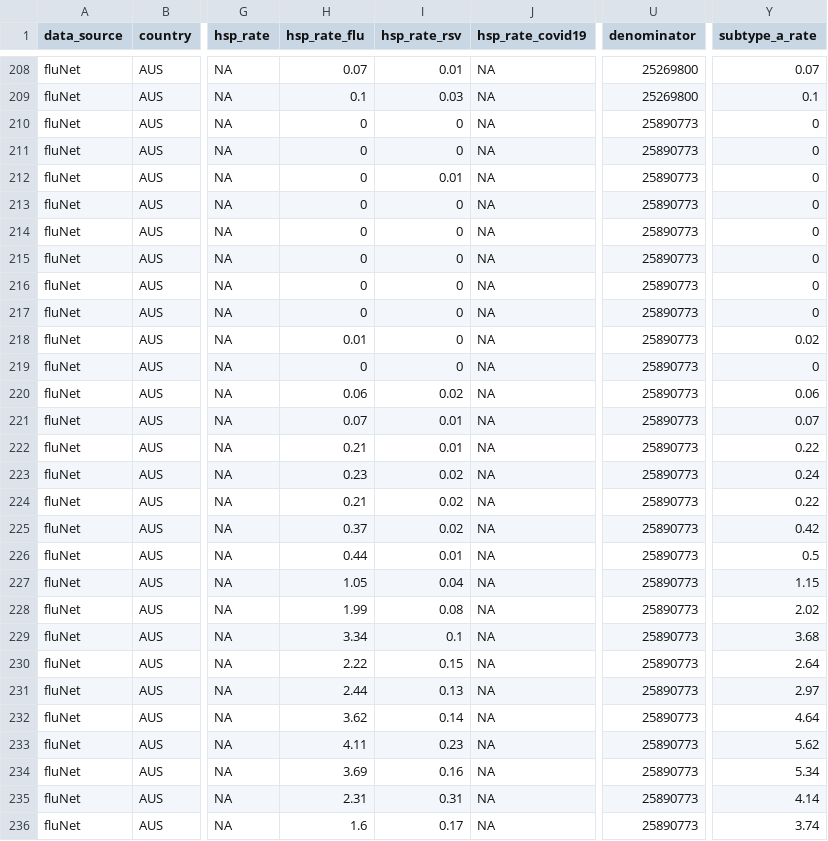
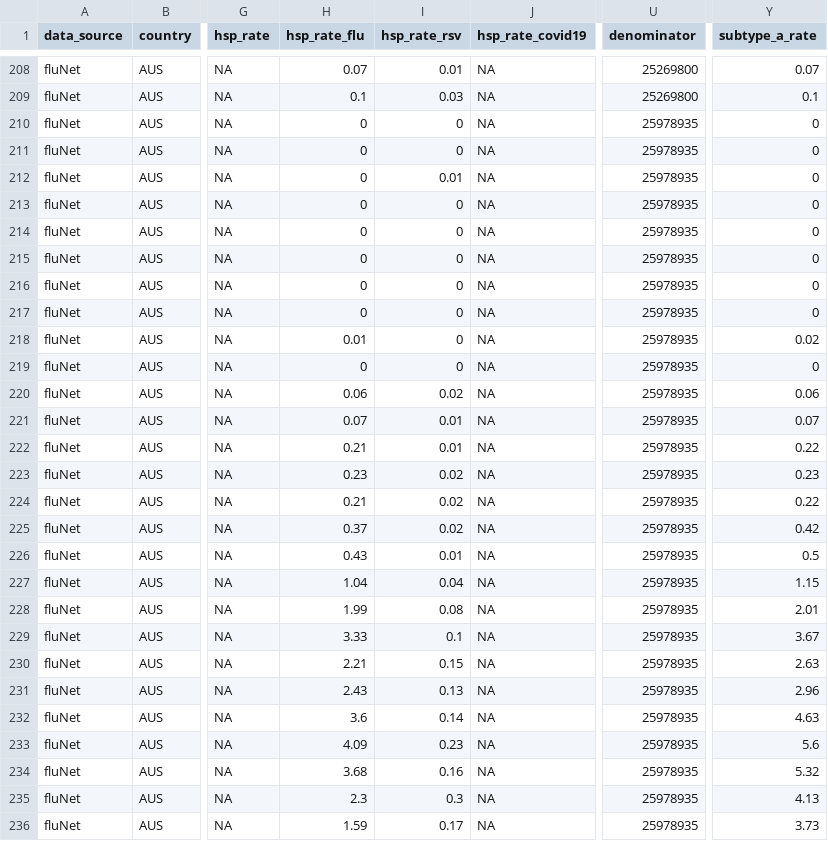
Before and after one commit to dzanahmed/lshtm-dc-sanofi, a CSV file: data/premerged_data/aus_premerged_total.csv, drawn as a sheet; only a part is shown, gaps mark what is left out; the diff covers the shown part only; the diff names each change by its address in the sheet, - before the commit and + after, or states it on an @@ line.

Commit message:
Update aus_premerged_total.csv
add

```diff
--- a/data/premerged_data/aus_premerged_total.csv
+++ b/data/premerged_data/aus_premerged_total.csv
-U210:U236 (denominator): 25890773
+U210:U236 (denominator): 25978935
-Y223 (subtype_a_rate): 0.24
+Y223 (subtype_a_rate): 0.23
-H226 (hsp_rate_flu): 0.44
+H226 (hsp_rate_flu): 0.43
-H227 (hsp_rate_flu): 1.05
+H227 (hsp_rate_flu): 1.04
-Y228 (subtype_a_rate): 2.02
+Y228 (subtype_a_rate): 2.01
-H229 (hsp_rate_flu): 3.34
+H229 (hsp_rate_flu): 3.33
-Y229 (subtype_a_rate): 3.68
+Y229 (subtype_a_rate): 3.67
-H230 (hsp_rate_flu): 2.22
+H230 (hsp_rate_flu): 2.21
-Y230 (subtype_a_rate): 2.64
+Y230 (subtype_a_rate): 2.63
-H231 (hsp_rate_flu): 2.44
+H231 (hsp_rate_flu): 2.43
-Y231 (subtype_a_rate): 2.97
+Y231 (subtype_a_rate): 2.96
-H232 (hsp_rate_flu): 3.62
+H232 (hsp_rate_flu): 3.6
-Y232 (subtype_a_rate): 4.64
+Y232 (subtype_a_rate): 4.63
-H233 (hsp_rate_flu): 4.11
+H233 (hsp_rate_flu): 4.09
-Y233 (subtype_a_rate): 5.62
+Y233 (subtype_a_rate): 5.6
-H234 (hsp_rate_flu): 3.69
+H234 (hsp_rate_flu): 3.68
-Y234 (subtype_a_rate): 5.34
+Y234 (subtype_a_rate): 5.32
-H235 (hsp_rate_flu): 2.31
+H235 (hsp_rate_flu): 2.3
-I235 (hsp_rate_rsv): 0.31
+I235 (hsp_rate_rsv): 0.3
-Y235 (subtype_a_rate): 4.14
+Y235 (subtype_a_rate): 4.13
-H236 (hsp_rate_flu): 1.6
+H236 (hsp_rate_flu): 1.59
-Y236 (subtype_a_rate): 3.74
+Y236 (subtype_a_rate): 3.73
```
Also changed, not shown: 29 edited cells elsewhere in this file.
